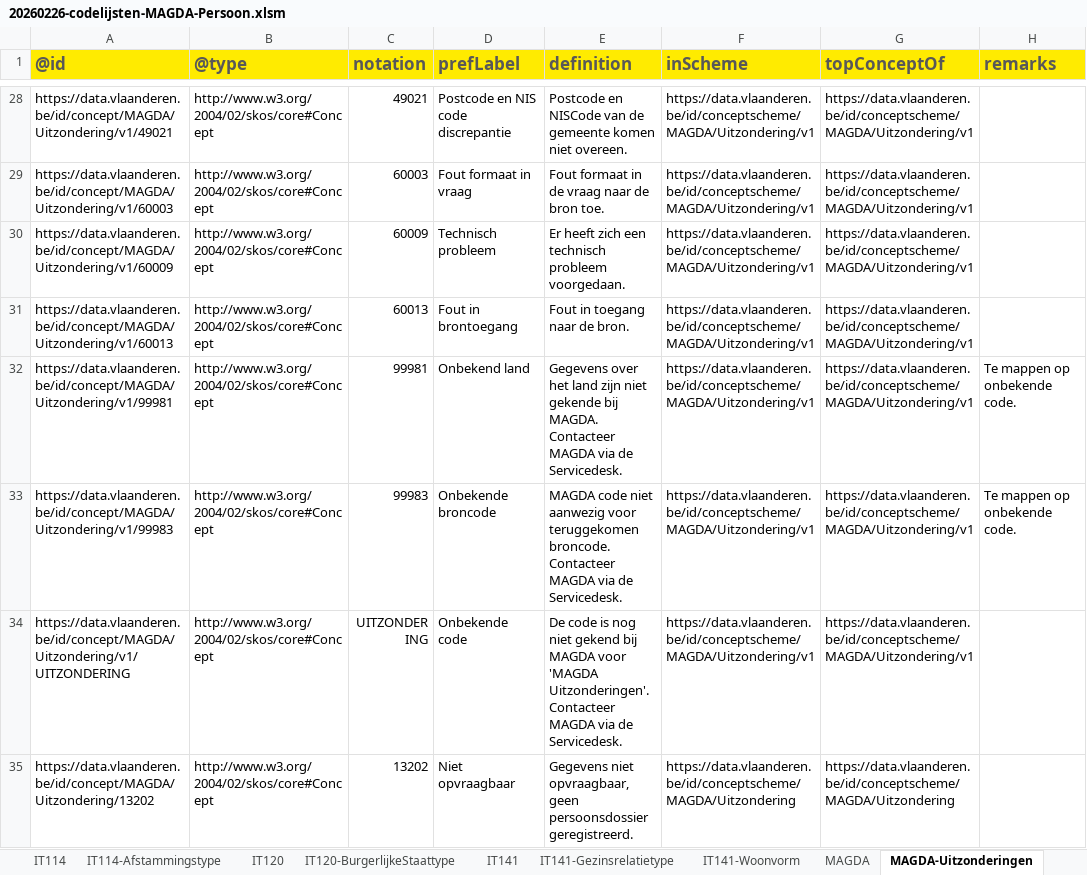
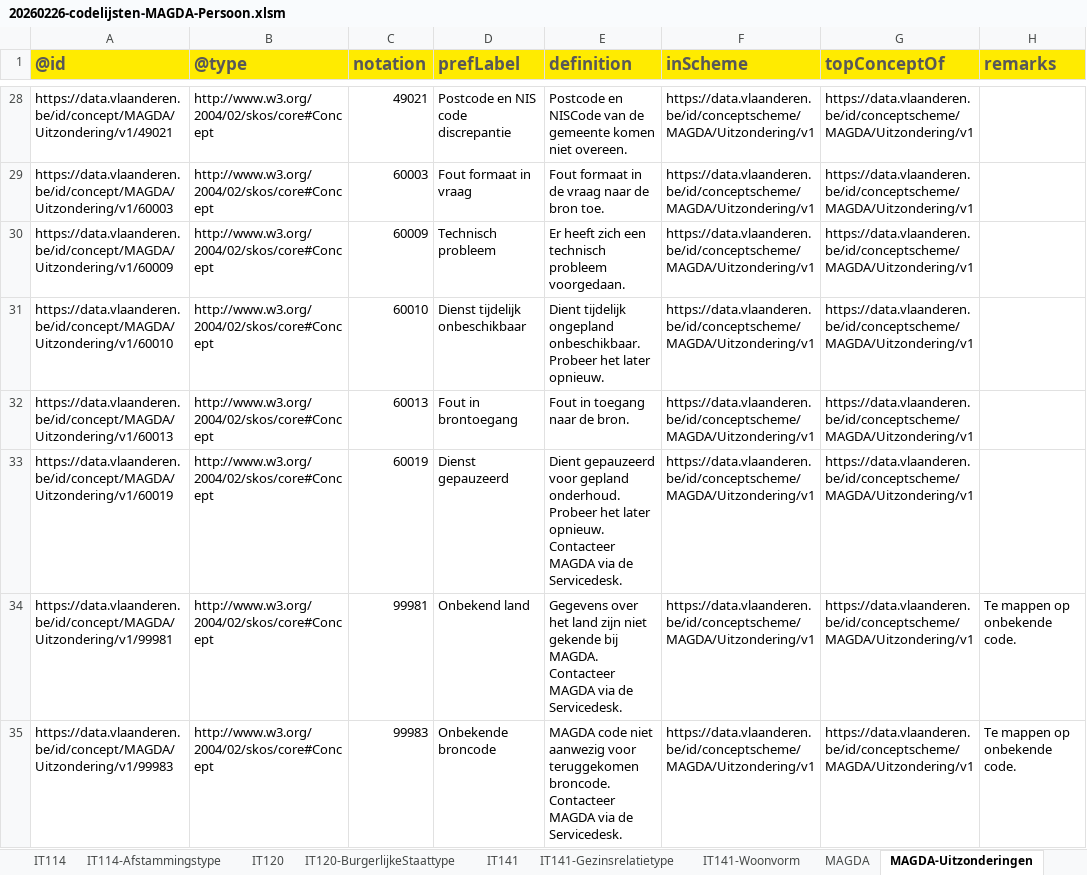
Before and after one commit to Informatievlaanderen/OSLOthema-persoon, an Excel workbook: resources/OSLO-Persoon-MAGDA-IM/20260226-codelijsten-MAGDA-Persoon.xlsm, sheet MAGDA-Uitzonderingen, drawn as a sheet; only a part is shown, gaps mark what is left out; the shorter side is filled out with more unchanged rows; values as stored, in another font and other column widths than the file's, no borders; 1 other sheet too large or unreadable and not compared; the diff covers the shown part only; the diff names each change by its address in the sheet, - before the commit and + after, or states it on an @@ line.

Commit message:
OSLO-Persoon-MAGDA-IM: add extra Uitzondering codes

```diff
--- a/resources/OSLO-Persoon-MAGDA-IM/20260226-codelijsten-MAGDA-Persoon.xlsm (sheet MAGDA-Uitzonderingen)
+++ b/resources/OSLO-Persoon-MAGDA-IM/20260226-codelijsten-MAGDA-Persoon.xlsm (sheet MAGDA-Uitzonderingen)
+row 31: https://data.vlaanderen.be/id/concept/MAGDA/Uitzondering/v1/60010 | http://www.w3.org/2004/02/skos/core#Concept | 60010 | Dienst tijdelijk onbeschikbaar | Dient tijdelijk ongepland onbeschikbaar. Probeer het later opnieuw. | https://data.vlaanderen.be/id/conceptscheme/MAGDA/Uitzondering/v1 | https://data.vlaanderen.be/id/conceptscheme/MAGDA/Uitzondering/v1
+row 33: https://data.vlaanderen.be/id/concept/MAGDA/Uitzondering/v1/60019 | http://www.w3.org/2004/02/skos/core#Concept | 60019 | Dienst gepauzeerd | Dient gepauzeerd voor gepland onderhoud. Probeer het later opnieuw. Contacteer MAGDA via de Servicedesk. | https://data.vlaanderen.be/id/conceptscheme/MAGDA/Uitzondering/v1 | https://data.vlaanderen.be/id/conceptscheme/MAGDA/Uitzondering/v1
```
Also changed, not shown: 4 added rows elsewhere in this sheet, 12 other files.
